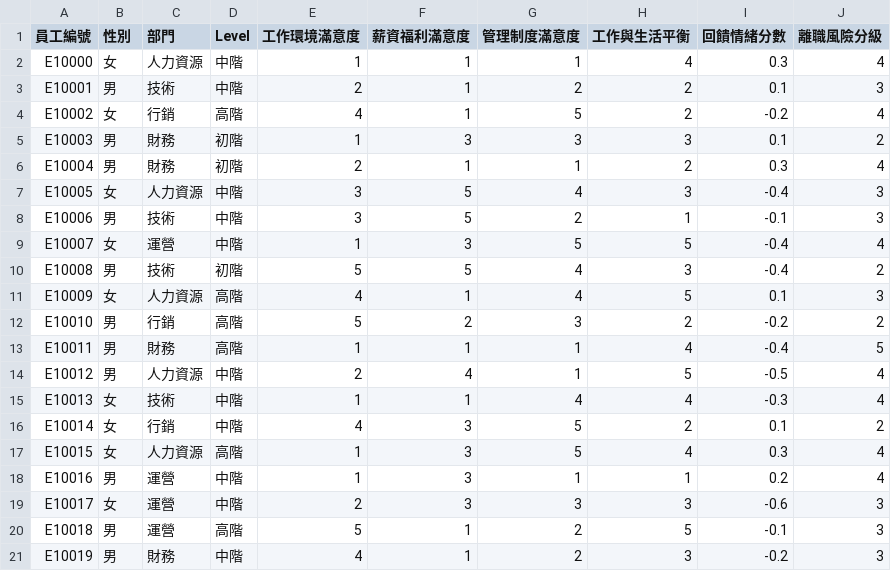
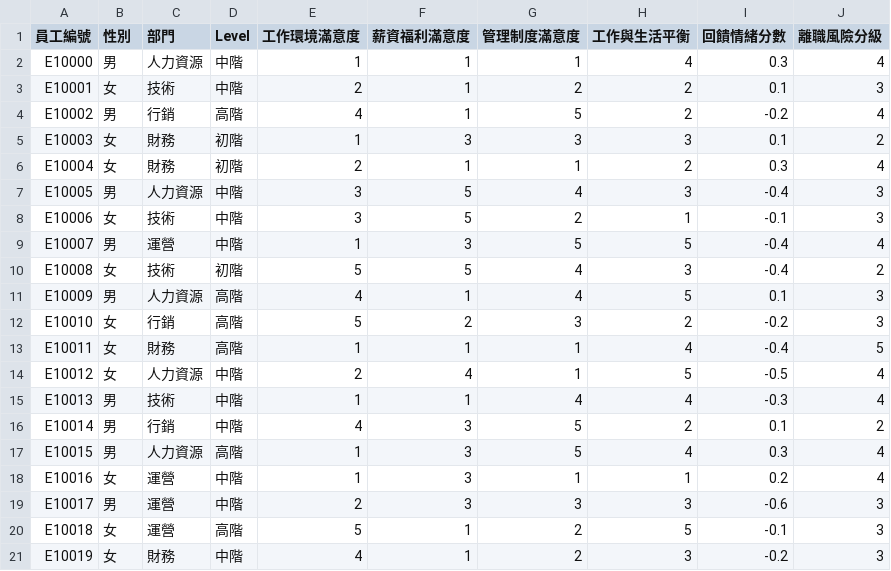
Before and after one commit to Lianin1/113_2_DS_Final, a CSV file: dataresult1.csv, drawn as a sheet.

```diff
--- a/dataresult1.csv
+++ b/dataresult1.csv
@@ -1,21 +1,21 @@
 員工編號,性別,部門,Level,工作環境滿意度,薪資福利滿意度,管理制度滿意度,工作與生活平衡,回饋情緒分數,離職風險分級
-E10000,女,人力資源,中階,1,1,1,4,0.3,4
-E10001,男,技術,中階,2,1,2,2,0.1,3
-E10002,女,行銷,高階,4,1,5,2,-0.2,4
-E10003,男,財務,初階,1,3,3,3,0.1,2
-E10004,男,財務,初階,2,1,1,2,0.3,4
-E10005,女,人力資源,中階,3,5,4,3,-0.4,3
-E10006,男,技術,中階,3,5,2,1,-0.1,3
-E10007,女,運營,中階,1,3,5,5,-0.4,4
-E10008,男,技術,初階,5,5,4,3,-0.4,2
-E10009,女,人力資源,高階,4,1,4,5,0.1,3
-E10010,男,行銷,高階,5,2,3,2,-0.2,2
-E10011,男,財務,高階,1,1,1,4,-0.4,5
-E10012,男,人力資源,中階,2,4,1,5,-0.5,4
-E10013,女,技術,中階,1,1,4,4,-0.3,4
-E10014,女,行銷,中階,4,3,5,2,0.1,2
-E10015,女,人力資源,高階,1,3,5,4,0.3,4
-E10016,男,運營,中階,1,3,1,1,0.2,4
-E10017,女,運營,中階,2,3,3,3,-0.6,3
-E10018,男,運營,高階,5,1,2,5,-0.1,3
-E10019,男,財務,中階,4,1,2,3,-0.2,3
+E10000,男,人力資源,中階,1,1,1,4,0.3,4
+E10001,女,技術,中階,2,1,2,2,0.1,3
+E10002,男,行銷,高階,4,1,5,2,-0.2,4
+E10003,女,財務,初階,1,3,3,3,0.1,2
+E10004,女,財務,初階,2,1,1,2,0.3,4
+E10005,男,人力資源,中階,3,5,4,3,-0.4,3
+E10006,女,技術,中階,3,5,2,1,-0.1,3
+E10007,男,運營,中階,1,3,5,5,-0.4,4
+E10008,女,技術,初階,5,5,4,3,-0.4,2
+E10009,男,人力資源,高階,4,1,4,5,0.1,3
+E10010,女,行銷,高階,5,2,3,2,-0.2,3
+E10011,女,財務,高階,1,1,1,4,-0.4,5
+E10012,女,人力資源,中階,2,4,1,5,-0.5,4
+E10013,男,技術,中階,1,1,4,4,-0.3,4
+E10014,男,行銷,中階,4,3,5,2,0.1,2
+E10015,男,人力資源,高階,1,3,5,4,0.3,4
+E10016,女,運營,中階,1,3,1,1,0.2,4
+E10017,男,運營,中階,2,3,3,3,-0.6,3
+E10018,女,運營,高階,5,1,2,5,-0.1,3
+E10019,女,財務,中階,4,1,2,3,-0.2,3
```
Also changed, not shown: 12 other files.
